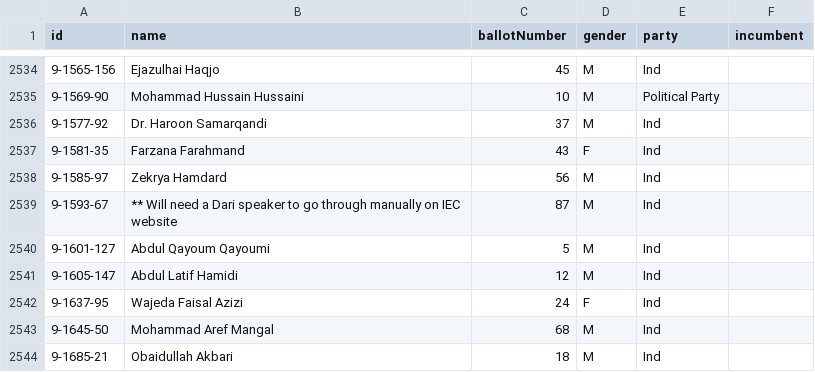
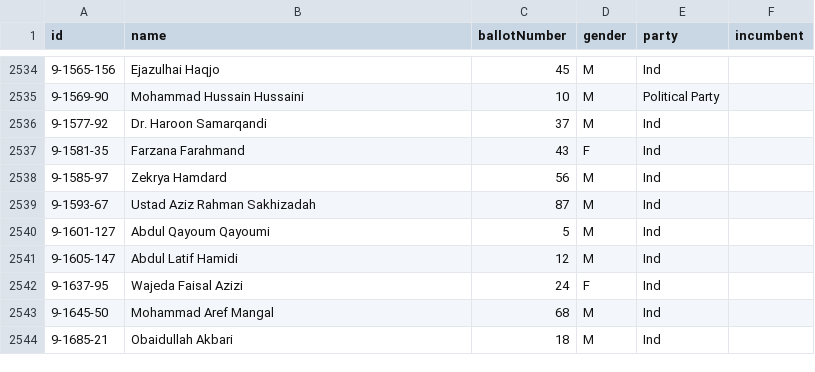
Before and after one commit to nditech/af-elections-data, a CSV file: 2018-wolesi-jirga/candidates.csv, drawn as a sheet; only a part is shown, gaps mark what is left out.

Commit message:
Fix missing name

```diff
--- a/2018-wolesi-jirga/candidates.csv
+++ b/2018-wolesi-jirga/candidates.csv
@@ -2538,3 +2538,3 @@ id,name,ballotNumber,gender,party,incumbent
 9-1585-97,Zekrya Hamdard,56,M,Ind,
-9-1593-67,** Will need a Dari speaker to go through manually on IEC website,87,M,Ind,
+9-1593-67,Ustad Aziz Rahman Sakhizadah,87,M,Ind,
 9-1601-127,Abdul Qayoum Qayoumi,5,M,Ind,
```
